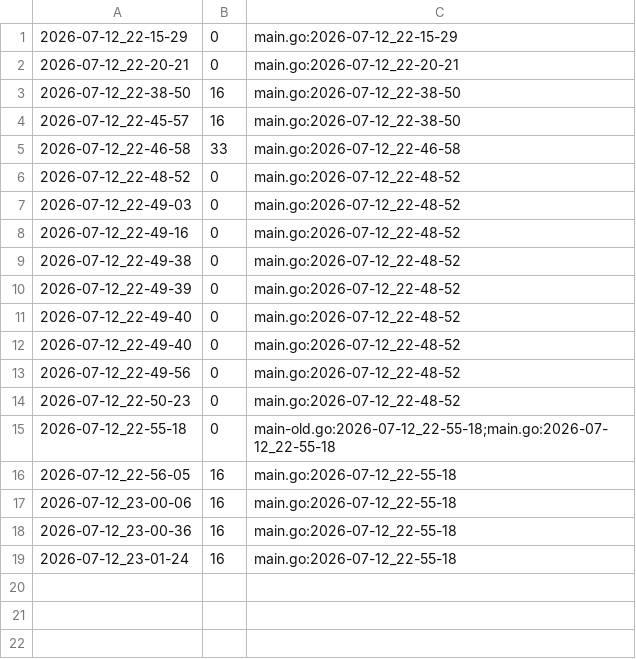
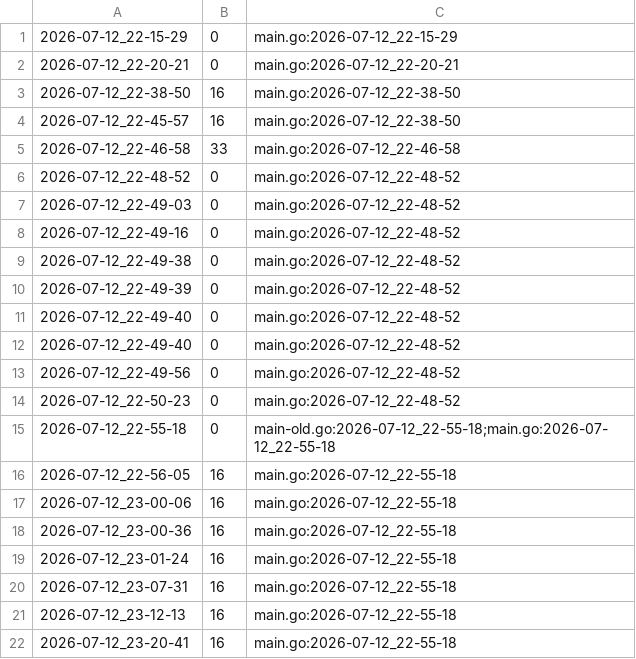
Before and after one commit to qxcode-course/ed-seg-bloco-a-tiago-ufc, a CSV file: tasks/.tko/track/ed@bst_insert/track.csv, drawn as a sheet.

```diff
--- a/tasks/.tko/track/ed@bst_insert/track.csv
+++ b/tasks/.tko/track/ed@bst_insert/track.csv
@@ -19 +19,4 @@
 2026-07-12_23-01-24,16,main.go:2026-07-12_22-55-18
+2026-07-12_23-07-31,16,main.go:2026-07-12_22-55-18
+2026-07-12_23-12-13,16,main.go:2026-07-12_22-55-18
+2026-07-12_23-20-41,16,main.go:2026-07-12_22-55-18
```
Also changed, not shown: 22 other files.
